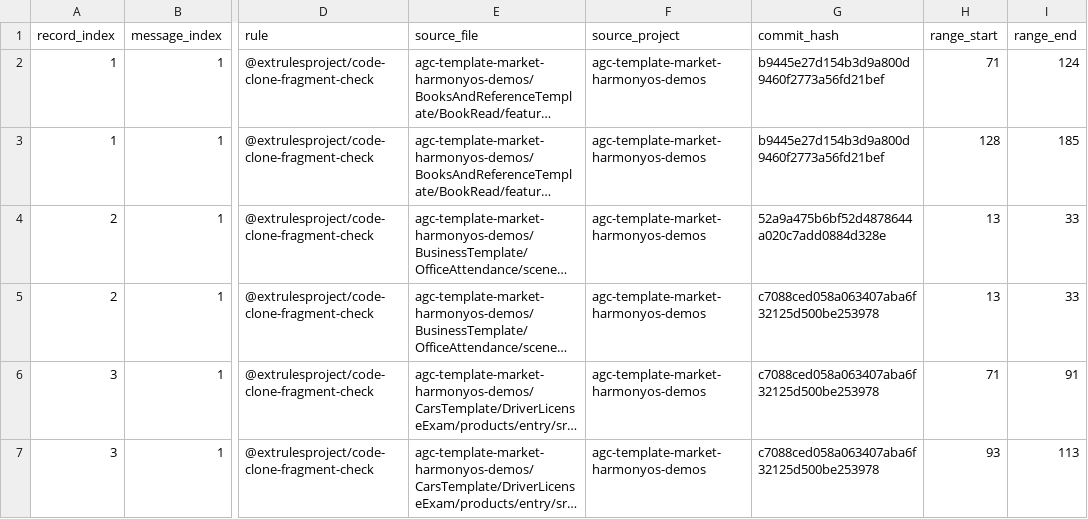
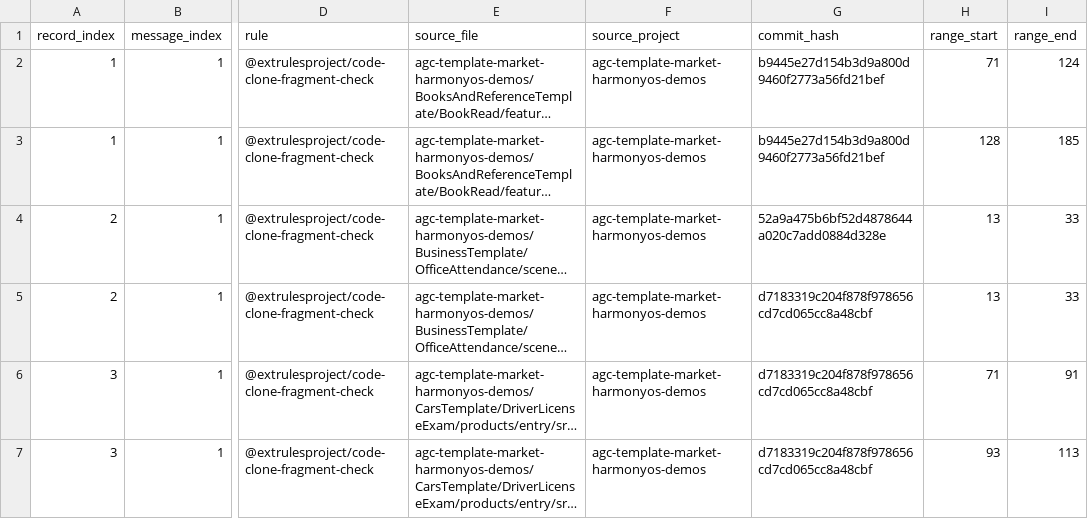
Before and after one commit to buaa-icf/arkts-code-smell, a CSV file: dataset/positive/instrument-test/code-clone_coverage.csv, drawn as a sheet; only a part is shown, gaps mark what is left out; long unchanged cells end in …; the diff covers the shown part only; the diff names each change by its address in the sheet, - before the commit and + after, or states it on an @@ line.

Commit message:
添加commit hash

```diff
--- a/dataset/positive/instrument-test/code-clone_coverage.csv
+++ b/dataset/positive/instrument-test/code-clone_coverage.csv
-G5:G7 (commit_hash): c7088ced058a063407aba6f32125d500be253978
+G5:G7 (commit_hash): d7183319c204f878f978656cd7cd065cc8a48cbf
```
Also changed, not shown: 9 edited cells elsewhere in this file, dataset/positive/instrument-test/long-method_coverage.csv, dataset/positive/local-test/code-clone_coverage.csv, 8 other files.
